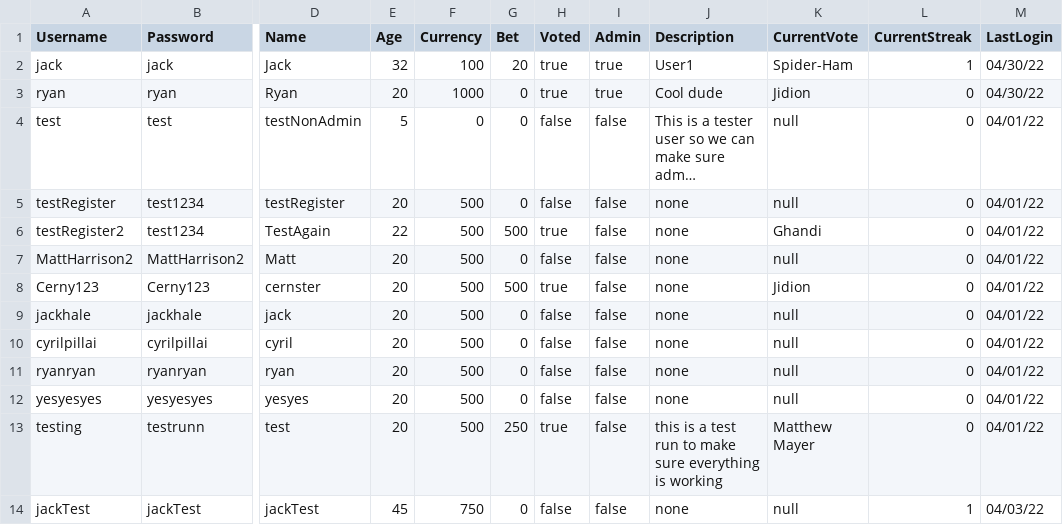
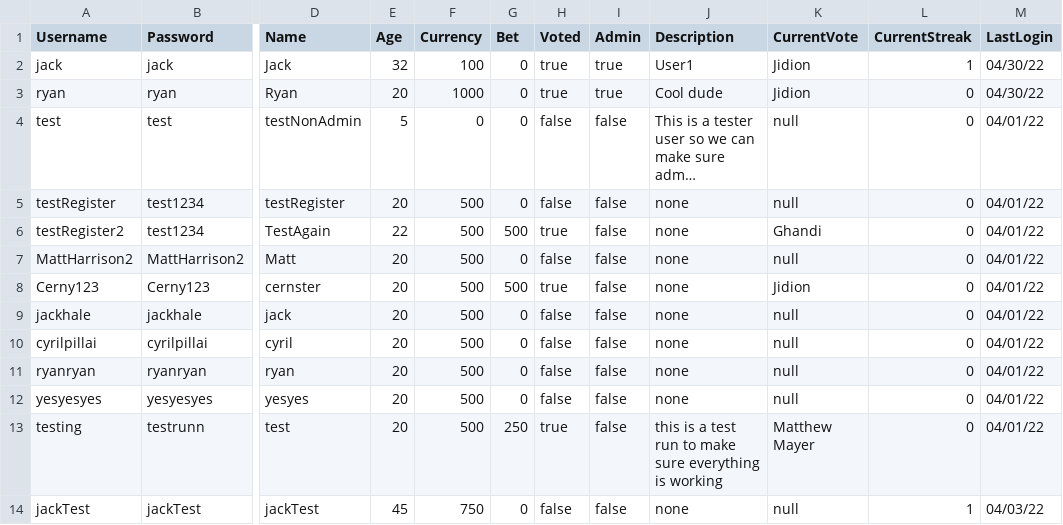
Before and after one commit to jackhal/PowerRankings, a TSV file: groupProject/UserFile.tsv, drawn as a sheet; only a part is shown, gaps mark what is left out; long unchanged cells end in …; the diff names each change by its address in the sheet, - before the commit and + after, or states it on an @@ line.

```diff
--- a/groupProject/UserFile.tsv
+++ b/groupProject/UserFile.tsv
-G2 (Bet): 20
+G2 (Bet): 0
-K2 (CurrentVote): Spider-Ham
+K2 (CurrentVote): Jidion
```
Also changed, not shown: 2 other files.
